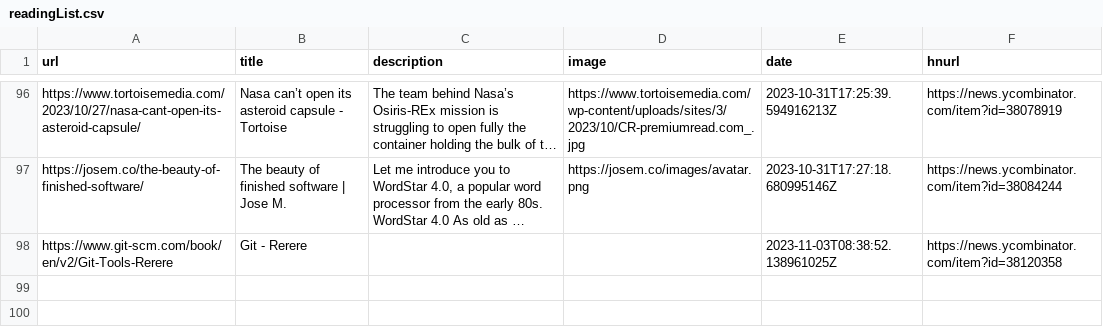
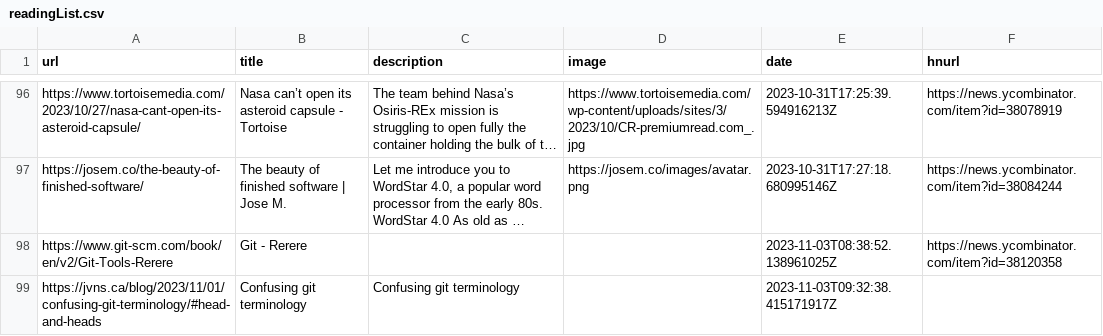
Before and after one commit to manuelmazzuola/readingList, a CSV file: readingList.csv, drawn as a sheet; only a part is shown, gaps mark what is left out; long unchanged cells end in …; the diff names each change by its address in the sheet, - before the commit and + after, or states it on an @@ line.

Commit message:
Automated reading list update on Fri Nov  3 09:32:38 UTC 2023

```diff
--- a/readingList.csv
+++ b/readingList.csv
+row 99: https://jvns.ca/blog/2023/11/01/confusing-git-terminology/#head-and-heads | Confusing git terminology | Confusing git terminology |  | 2023-11-03T09:32:38.415171917Z
```
